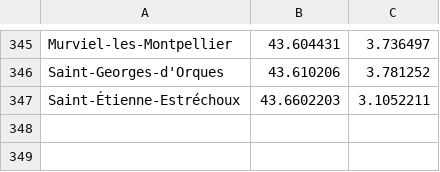
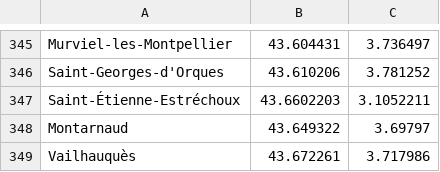
Before and after one commit to gotsunami/businfo-android, a CSV file: cli/gps.csv, drawn as a sheet; only a part is shown, gaps mark what is left out; the diff names each change by its address in the sheet, - before the commit and + after, or states it on an @@ line.

```diff
--- a/cli/gps.csv
+++ b/cli/gps.csv
+row 348: Montarnaud | 43.649322 | 3.69797
+row 349: Vailhauquès | 43.672261 | 3.717986
```
Also changed, not shown: 5 other files.
